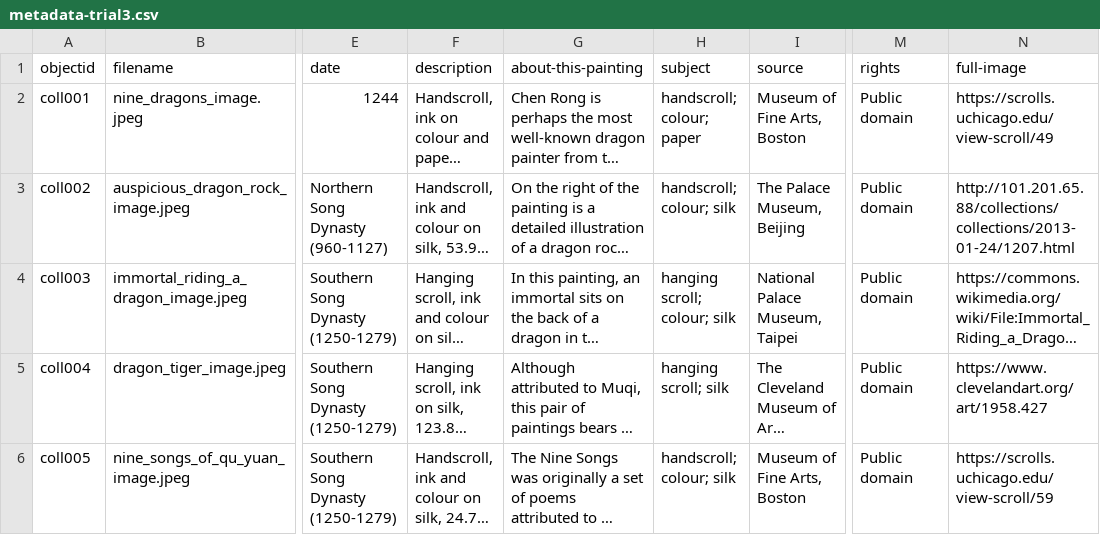
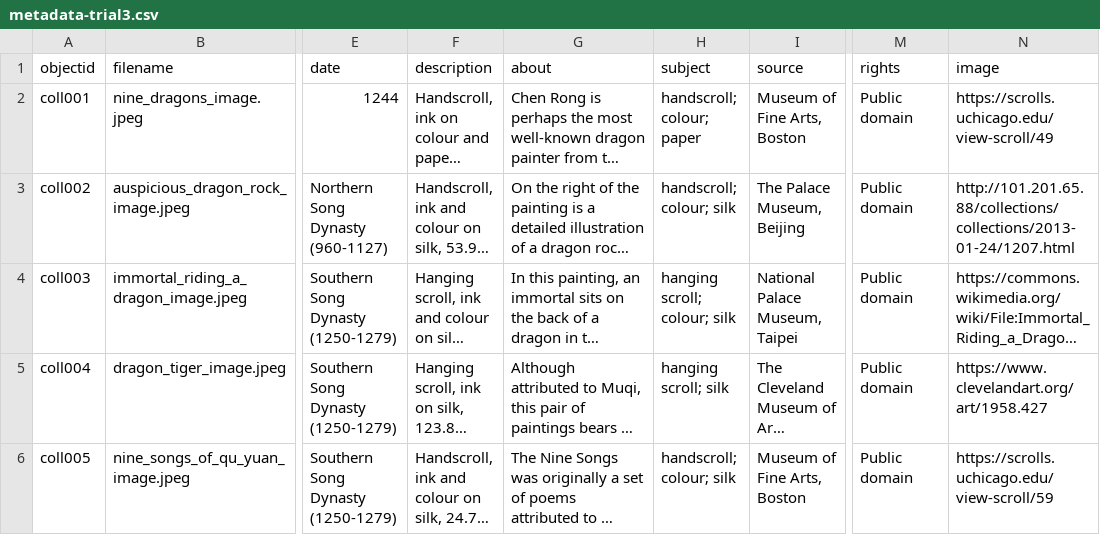
Before and after one commit to claudineyip/virtual_exhibition, a CSV file: _data/metadata-trial3.csv, drawn as a sheet; only a part is shown, gaps mark what is left out; long unchanged cells end in …; the diff names each change by its address in the sheet, - before the commit and + after, or states it on an @@ line.

Commit message:
about shorten

```diff
--- a/_data/metadata-trial3.csv
+++ b/_data/metadata-trial3.csv
-G1: about-this-painting
+G1: about
-N1: full-image
+N1: image
```
